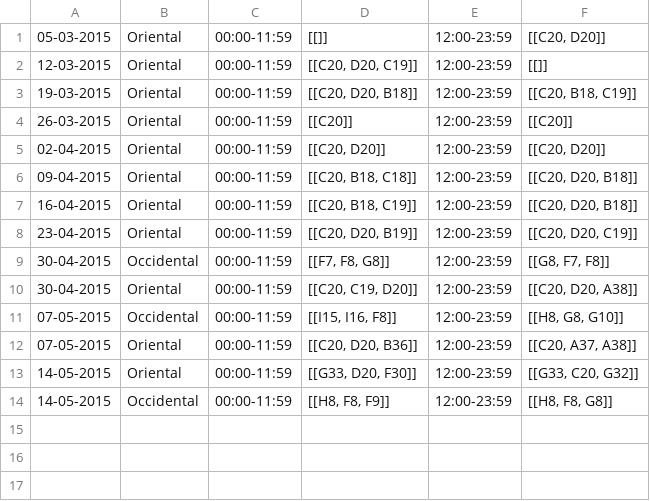
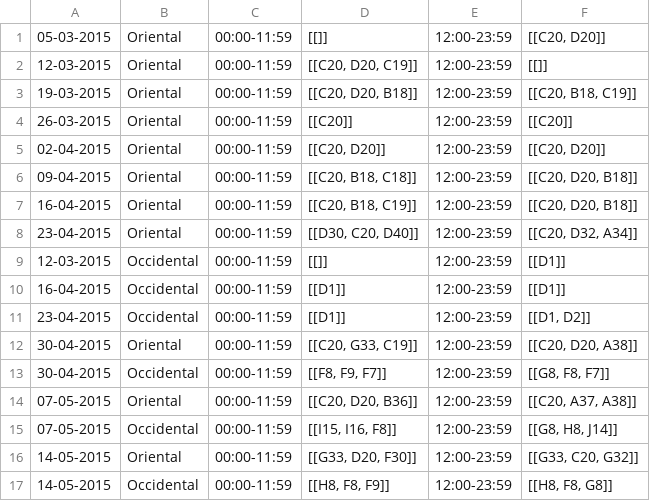
Before and after one commit to emelis-ptr/SABD2, a CSV file: results/query2-weekly.csv, drawn as a sheet.

```diff
--- a/results/query2-weekly.csv
+++ b/results/query2-weekly.csv
@@ -7,7 +7,10 @@
 16-04-2015;Oriental;00:00-11:59;[[C20, B18, C19]];12:00-23:59;[[C20, D20, B18]]
-23-04-2015;Oriental;00:00-11:59;[[C20, D20, B19]];12:00-23:59;[[C20, D20, C19]]
-30-04-2015;Occidental;00:00-11:59;[[F7, F8, G8]];12:00-23:59;[[G8, F7, F8]]
-30-04-2015;Oriental;00:00-11:59;[[C20, C19, D20]];12:00-23:59;[[C20, D20, A38]]
-07-05-2015;Occidental;00:00-11:59;[[I15, I16, F8]];12:00-23:59;[[H8, G8, G10]]
+23-04-2015;Oriental;00:00-11:59;[[D30, C20, D40]];12:00-23:59;[[C20, D32, A34]]
+12-03-2015;Occidental;00:00-11:59;[[]];12:00-23:59;[[D1]]
+16-04-2015;Occidental;00:00-11:59;[[D1]];12:00-23:59;[[D1]]
+23-04-2015;Occidental;00:00-11:59;[[D1]];12:00-23:59;[[D1, D2]]
+30-04-2015;Oriental;00:00-11:59;[[C20, G33, C19]];12:00-23:59;[[C20, D20, A38]]
+30-04-2015;Occidental;00:00-11:59;[[F8, F9, F7]];12:00-23:59;[[G8, F8, F7]]
 07-05-2015;Oriental;00:00-11:59;[[C20, D20, B36]];12:00-23:59;[[C20, A37, A38]]
+07-05-2015;Occidental;00:00-11:59;[[I15, I16, F8]];12:00-23:59;[[G8, H8, J14]]
 14-05-2015;Oriental;00:00-11:59;[[G33, D20, F30]];12:00-23:59;[[G33, C20, G32]]
```
Also changed, not shown: results/query1-monthly.csv, results/query1-weekly.csv, 14 other files.
